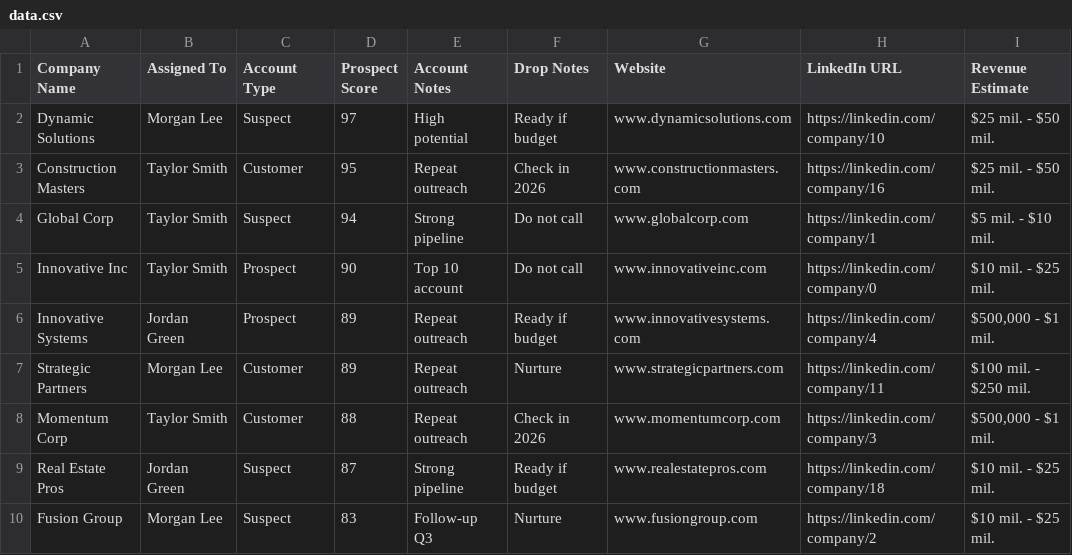
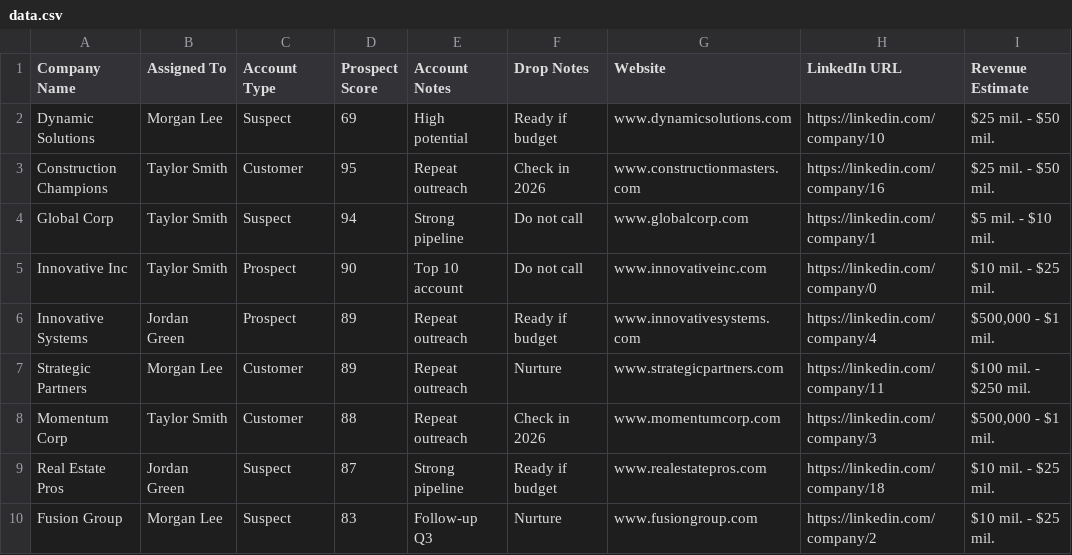
Before and after one commit to jeremybastianorennia/newzoominfo, a CSV file: data.csv, drawn as a sheet; only a part is shown; the diff names each change by its address in the sheet, - before the commit and + after, or states it on an @@ line.

Commit message:
Update data.csv

```diff
--- a/data.csv
+++ b/data.csv
-D2 (Prospect Score): 97
+D2 (Prospect Score): 69
-A3 (Company Name): Construction Masters
+A3 (Company Name): Construction Champions
```
